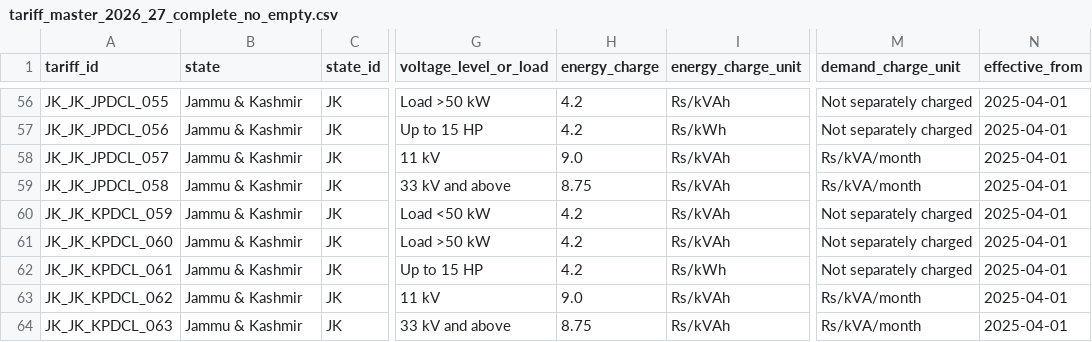
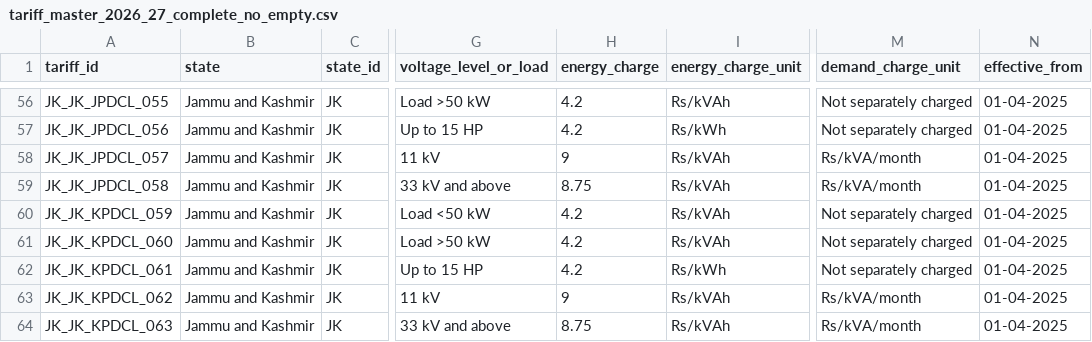
Before and after one commit to cieto-dev/industrial-energy-optimizer, a CSV file: datasets/electricity_tariffs/tariff_master_2026_27_complete_no_empty.csv, drawn as a sheet; only a part is shown, gaps mark what is left out; the diff covers the shown part only; the diff names each change by its address in the sheet, - before the commit and + after, or states it on an @@ line.

```diff
--- a/datasets/electricity_tariffs/tariff_master_2026_27_complete_no_empty.csv
+++ b/datasets/electricity_tariffs/tariff_master_2026_27_complete_no_empty.csv
-B56:B64 (state): Jammu & Kashmir
+B56:B64 (state): Jammu and Kashmir
-N56:N64 (effective_from): 2025-04-01
+N56:N64 (effective_from): 01-04-2025
-H58 (energy_charge): 9.0
+H58 (energy_charge): 9
-H63 (energy_charge): 9.0
+H63 (energy_charge): 9
```
Also changed, not shown: 56 edited cells elsewhere in this file.
